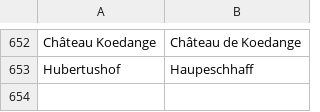
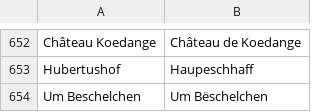
Before and after one commit to osmlu/csventrifuge, a CSV file: rules/luxembourg_addresses/rue.csv, drawn as a sheet; only a part is shown, gaps mark what is left out.

Commit message:
Street name LB spelling

```diff
--- a/rules/luxembourg_addresses/rue.csv
+++ b/rules/luxembourg_addresses/rue.csv
@@ -653 +653,2 @@ Château Koedange	Château de Koedange
 Hubertushof	Haupeschhaff
+Um Beschelchen	Um Bëschelchen
```
